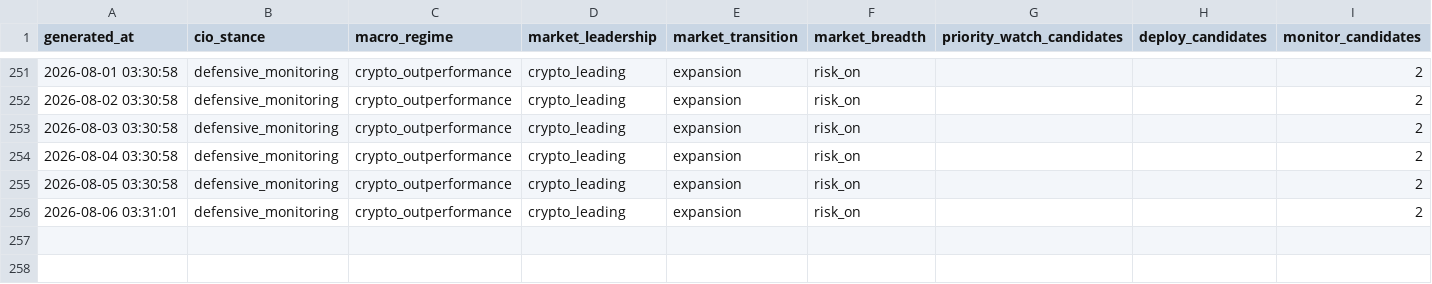
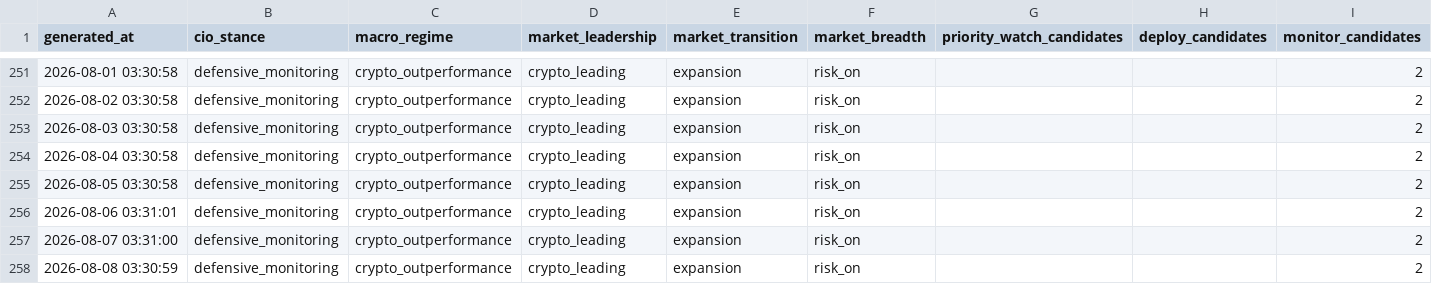
Before and after one commit to gramzy0/adaptive-trend-intelligence, a CSV file: daily_ai_summary.csv, drawn as a sheet; only a part is shown, gaps mark what is left out; rows hold the shown columns only; the diff names each change by its address in the sheet, - before the commit and + after, or states it on an @@ line.

```diff
--- a/daily_ai_summary.csv
+++ b/daily_ai_summary.csv
+row 257: 2026-08-07 03:31:00 | defensive_monitoring | crypto_outperformance | crypto_leading | expansion | risk_on |  |  | 2
+row 258: 2026-08-08 03:30:59 | defensive_monitoring | crypto_outperformance | crypto_leading | expansion | risk_on |  |  | 2
```
Also changed, not shown: signal_outcomes_history.csv, 10 other files.
